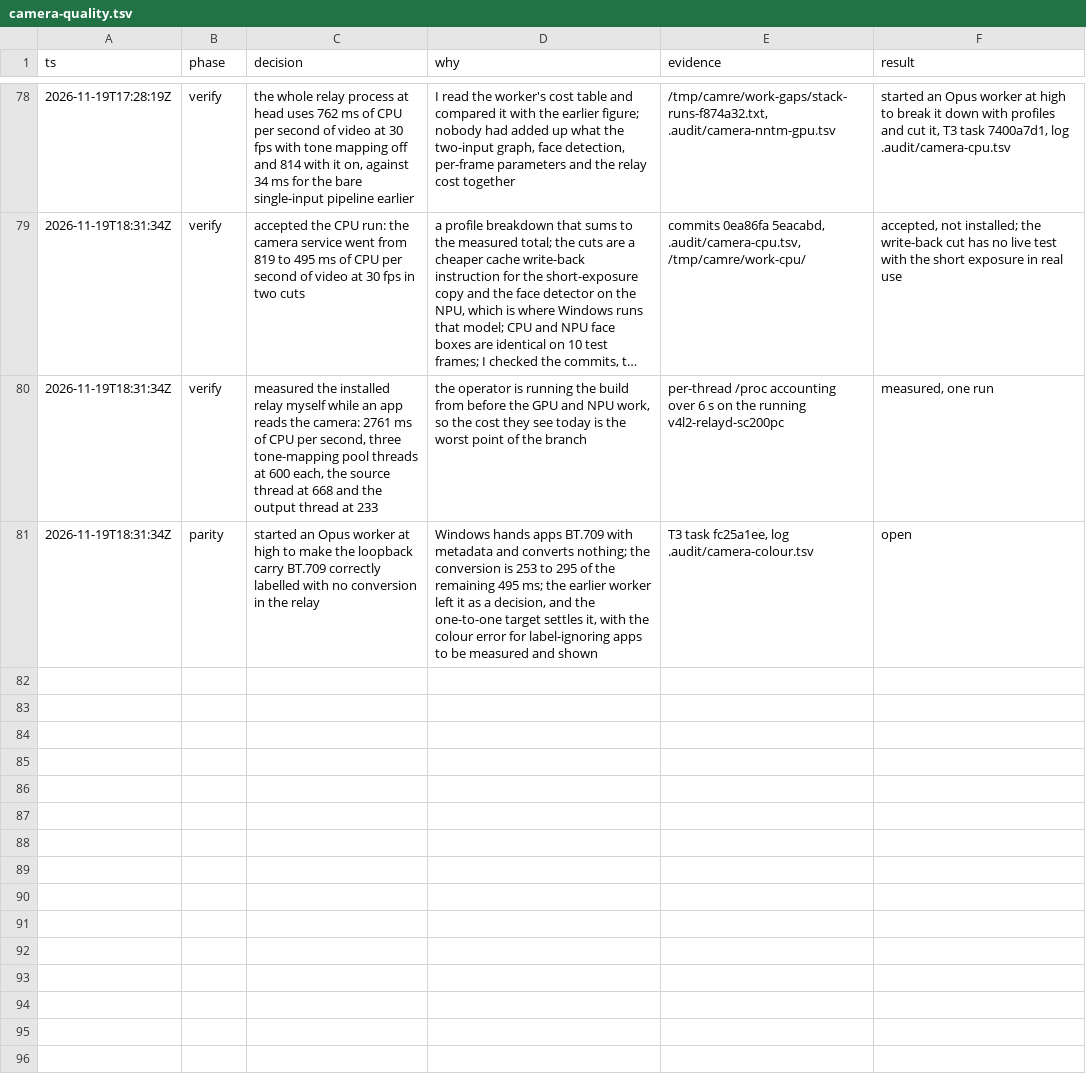
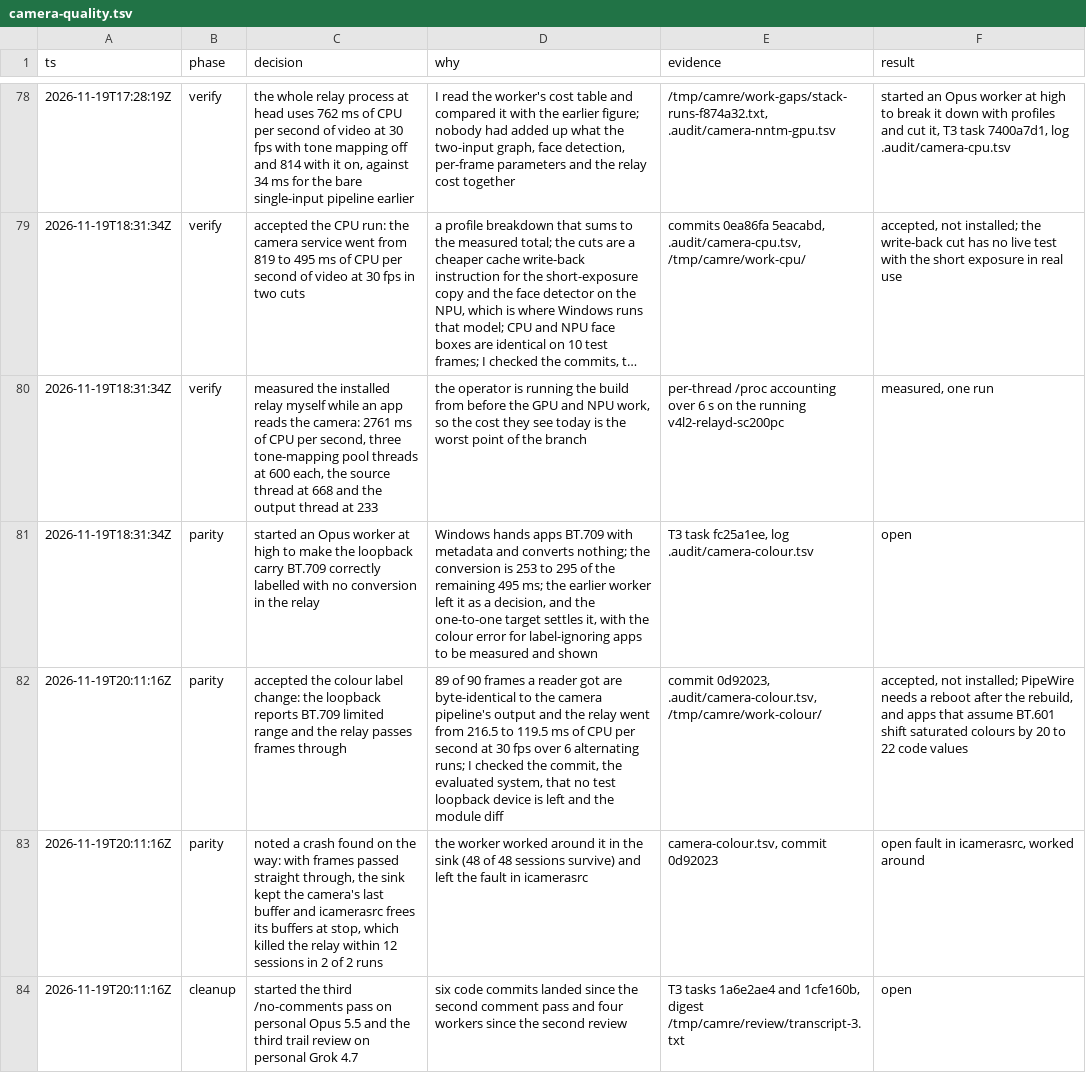
Before and after one commit to Dreaming-Codes/nixos, a TSV file: .audit/camera-quality.tsv, drawn as a sheet; only a part is shown, gaps mark what is left out; long unchanged cells end in …; the diff names each change by its address in the sheet, - before the commit and + after, or states it on an @@ line.

```diff
--- a/.audit/camera-quality.tsv
+++ b/.audit/camera-quality.tsv
+row 82: 2026-11-19T20:11:16Z | parity | accepted the colour label change: the loopback reports BT.709 limited range and the relay passes frames through | 89 of 90 frames a reader got are byte-identical to the camera pipeline's output and the relay went from 216.5 to 119.5 ms of CPU per second at 30 fps over 6 alternating runs; I checked the commit, the evaluated system, that no test loopback device is left and the module diff | commit 0d92023, .audit/camera-colour.tsv, /tmp/camre/work-colour/ | accepted, not installed; PipeWire needs a reboot after the rebuild, and apps that assume BT.601 shift saturated colours by 20 to 22 code values
+row 83: 2026-11-19T20:11:16Z | parity | noted a crash found on the way: with frames passed straight through, the sink kept the camera's last buffer and icamerasrc frees its buffers at stop, which killed the relay within 12 sessions in 2 of 2 runs | the worker worked around it in the sink (48 of 48 sessions survive) and left the fault in icamerasrc | camera-colour.tsv, commit 0d92023 | open fault in icamerasrc, worked around
+row 84: 2026-11-19T20:11:16Z | cleanup | started the third /no-comments pass on personal Opus 5.5 and the third trail review on personal Grok 4.7 | six code commits landed since the second comment pass and four workers since the second review | T3 tasks 1a6e2ae4 and 1cfe160b, digest /tmp/camre/review/transcript-3.txt | open
```
